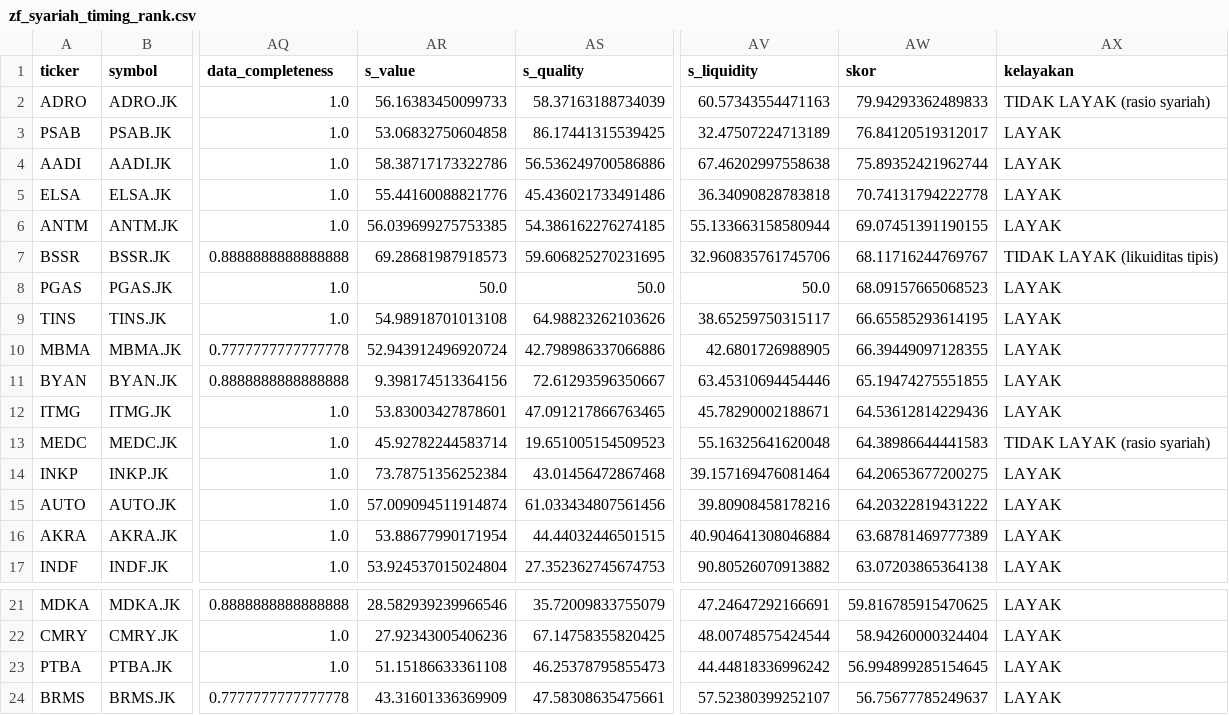
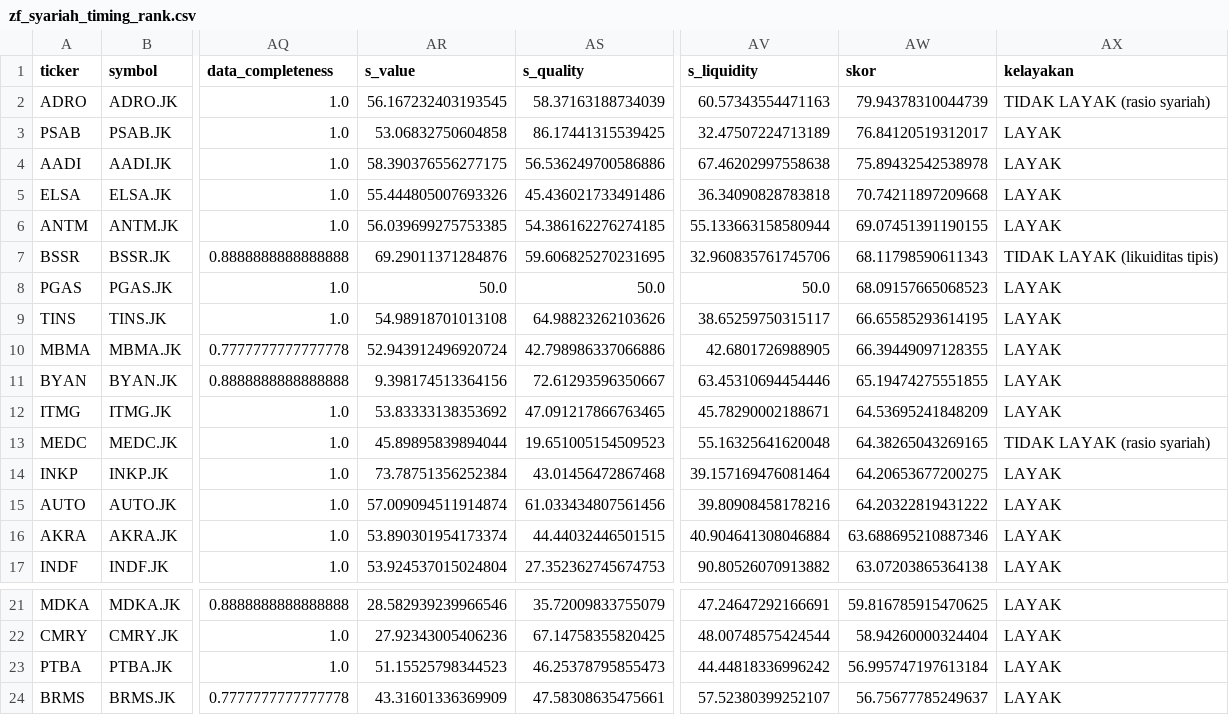
Before and after one commit to ah-salam/detector, a CSV file: zf_syariah_timing_rank.csv, drawn as a sheet; only a part is shown, gaps mark what is left out; the diff names each change by its address in the sheet, - before the commit and + after, or states it on an @@ line.

```diff
--- a/zf_syariah_timing_rank.csv
+++ b/zf_syariah_timing_rank.csv
-AR2 (s_value): 56.16383450099733
+AR2 (s_value): 56.167232403193545
-AW2 (skor): 79.94293362489833
+AW2 (skor): 79.94378310044739
-AR4 (s_value): 58.38717173322786
+AR4 (s_value): 58.390376556277175
-AW4 (skor): 75.89352421962744
+AW4 (skor): 75.89432542538978
-AR5 (s_value): 55.44160088821776
+AR5 (s_value): 55.444805007693326
-AW5 (skor): 70.74131794222778
+AW5 (skor): 70.74211897209668
-AR7 (s_value): 69.28681987918573
+AR7 (s_value): 69.29011371284876
-AW7 (skor): 68.11716244769767
+AW7 (skor): 68.11798590611343
-AR12 (s_value): 53.83003427878601
+AR12 (s_value): 53.83333138353692
-AW12 (skor): 64.53612814229436
+AW12 (skor): 64.53695241848209
-AR13 (s_value): 45.92782244583714
+AR13 (s_value): 45.89895839894044
-AW13 (skor): 64.38986644441583
+AW13 (skor): 64.38265043269165
-AR16 (s_value): 53.88677990171954
+AR16 (s_value): 53.890301954173374
-AW16 (skor): 63.68781469777389
+AW16 (skor): 63.688695210887346
-AR23 (s_value): 51.15186633361108
+AR23 (s_value): 51.15525798344523
-AW23 (skor): 56.994899285154645
+AW23 (skor): 56.995747197613184
```
Also changed, not shown: 1 other file.
